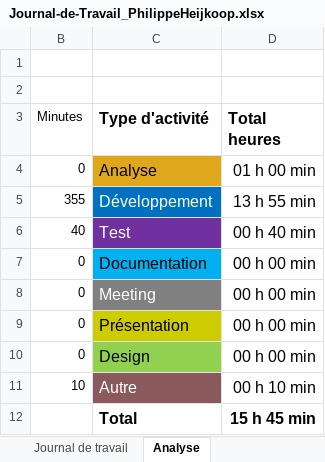
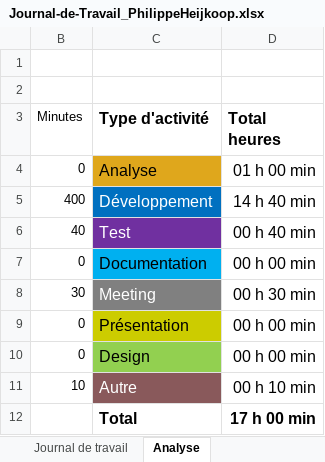
Before and after one commit to philippe-hjik/P_AppMobile, an Excel workbook: Journal-de-Travail_PhilippeHeijkoop.xlsx, sheet Analyse, drawn as a sheet; values as stored, in another font and other column widths than the file's, no borders; charts and pictures not drawn; the diff names each change by its address in the sheet, - before the commit and + after, or states it on an @@ line.

```diff
--- a/Journal-de-Travail_PhilippeHeijkoop.xlsx (sheet Analyse)
+++ b/Journal-de-Travail_PhilippeHeijkoop.xlsx (sheet Analyse)
-B5 (Minutes): 355
+B5 (Minutes): 400
-D5 (Total heures): 13 h 55 min
+D5 (Total heures): 14 h 40 min
-B8 (Minutes): 0
+B8 (Minutes): 30
-D8 (Total heures): 00 h 00 min
+D8 (Total heures): 00 h 30 min
-D12 (Total heures): 15 h 45 min
+D12 (Total heures): 17 h 00 min
```
Also changed, not shown: sheet Journal de travail, hidden cells, charts or pictures, 17 other files.
